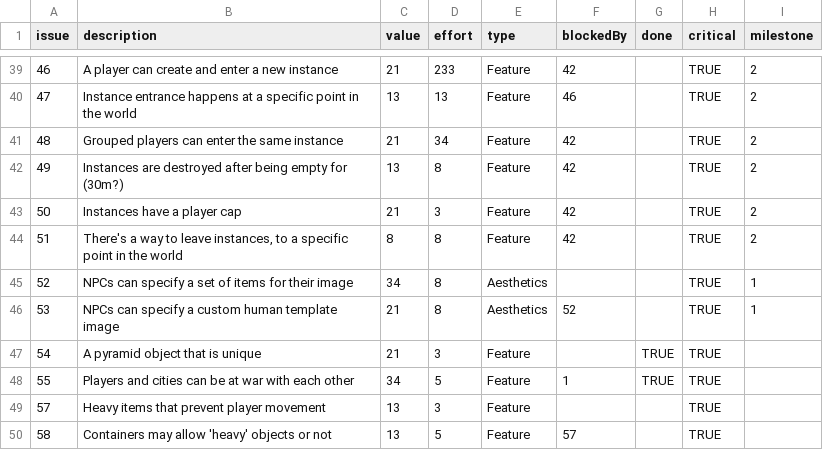
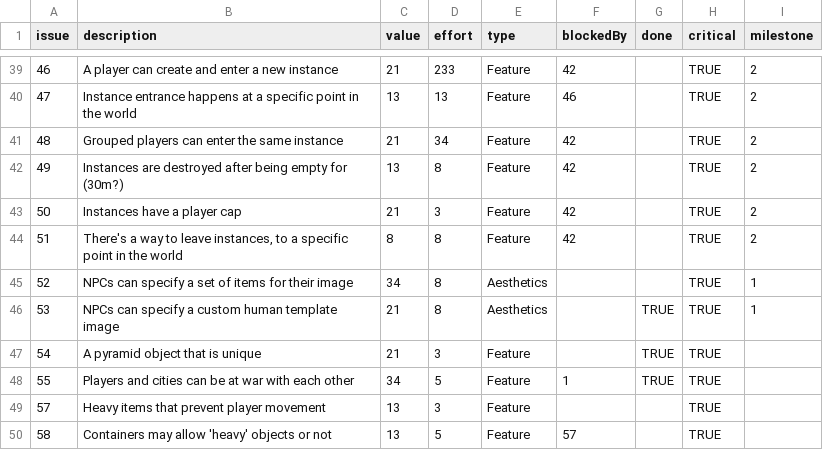
Before and after one commit to timgurto/Hellas, a CSV file: doc/backlog/backlog.csv, drawn as a sheet; only a part is shown, gaps mark what is left out.

```diff
--- a/doc/backlog/backlog.csv
+++ b/doc/backlog/backlog.csv
@@ -45,3 +45,3 @@ issue,description,value,effort,type,blockedBy,done,critical,milestone
 52,NPCs can specify a set of items for their image,34,8,Aesthetics,,,TRUE,1
-53,NPCs can specify a custom human template image,21,8,Aesthetics,52,,TRUE,1
+53,NPCs can specify a custom human template image,21,8,Aesthetics,,TRUE,TRUE,1
 54,A pyramid object that is unique,21,3,Feature,,TRUE,TRUE,
```
Also changed, not shown: 4 other files.
